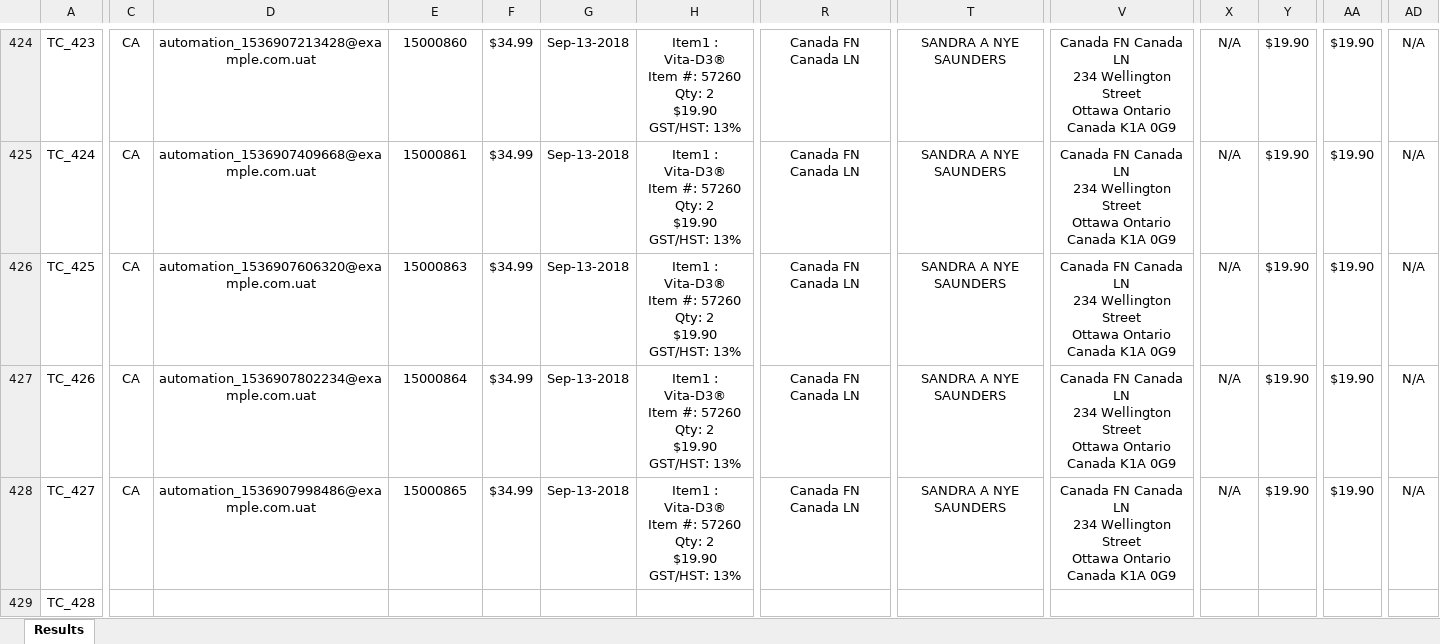
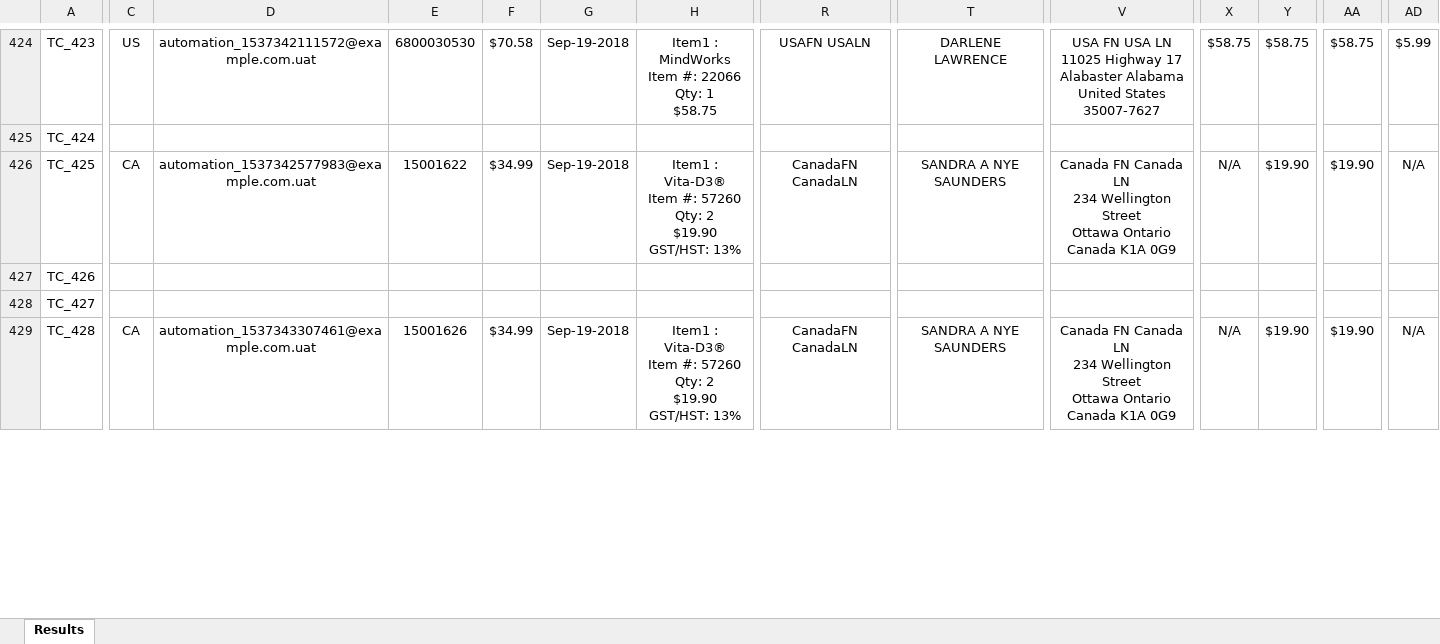
Before and after one commit to krishnayalamuri/git, an Excel workbook: TestCase_Results.xlsx, sheet Results, drawn as a sheet; only a part is shown, gaps mark what is left out; values as stored, in another font and other column widths than the file's, no borders; removed rows and columns are numbered as before the commit, all else as after; rows hold the shown columns only; ↵ is a line break in a cell; the diff covers the shown part only; the diff names each change by its address in the sheet, - before the commit and + after, or states it on an @@ line.

```diff
--- a/TestCase_Results.xlsx (sheet Results)
+++ b/TestCase_Results.xlsx (sheet Results)
-C424: CA
+C424: US
-D424: automation_1536907213428@example.com.uat
+D424: automation_1537342111572@example.com.uat
-E424: 15000860
+E424: 6800030530
-F424: $34.99
+F424: $70.58
-G424: Sep-13-2018
+G424: Sep-19-2018
-H424: Item1 : Vita-D3® ↵ Item #: 57260 ↵ Qty: 2 ↵ $19.90 ↵ GST/HST: 13%
+H424: Item1 : MindWorks ↵ Item #: 22066 ↵ Qty: 1 ↵ $58.75
-R424: Canada FN Canada LN
+R424: USAFN USALN
-T424: SANDRA A NYE SAUNDERS
+T424: DARLENE LAWRENCE
-V424: Canada FN Canada LN ↵ 234 Wellington Street ↵ Ottawa Ontario ↵ Canada K1A 0G9
+V424: USA FN USA LN ↵ 11025 Highway 17 ↵ Alabaster Alabama ↵ United States 35007-7627
-X424: N/A
+X424: $58.75
-Y424: $19.90
+Y424: $58.75
-AA424: $19.90
+AA424: $58.75
-AD424: N/A
+AD424: $5.99
-row 425: TC_424 | CA | automation_1536907409668@example.com.uat | 15000861 | $34.99 | Sep-13-2018 | Item1 : Vita-D3® ↵ Item #: 57260 ↵ Qty: 2 ↵ $19.90 ↵ GST/HST: 13% | Canada FN Canada LN | SANDRA A NYE SAUNDERS | Canada FN Canada LN ↵ 234 Wellington Street ↵ Ottawa Ontario ↵ Canada K1A 0G9 | N/A | $19.90 | $19.90 | N/A
+row 425: TC_424
-D426: automation_1536907606320@example.com.uat
+D426: automation_1537342577983@example.com.uat
-E426: 15000863
+E426: 15001622
-G426: Sep-13-2018
+G426: Sep-19-2018
-R426: Canada FN Canada LN
+R426: CanadaFN CanadaLN
+row 427: TC_426
+row 428: TC_427
-A429: TC_426
+A429: TC_428
-D429: automation_1536907802234@example.com.uat
+D429: automation_1537343307461@example.com.uat
-E429: 15000864
+E429: 15001626
-G429: Sep-13-2018
+G429: Sep-19-2018
-R429: Canada FN Canada LN
+R429: CanadaFN CanadaLN
-row 428: TC_427 | CA | automation_1536907998486@example.com.uat | 15000865 | $34.99 | Sep-13-2018 | Item1 : Vita-D3® ↵ Item #: 57260 ↵ Qty: 2 ↵ $19.90 ↵ GST/HST: 13% | Canada FN Canada LN | SANDRA A NYE SAUNDERS | Canada FN Canada LN ↵ 234 Wellington Street ↵ Ottawa Ontario ↵ Canada K1A 0G9 | N/A | $19.90 | $19.90 | N/A
-row 429: TC_428
```
Also changed, not shown: 25 added rows, 25 removed rows and 326 edited cells elsewhere in this sheet.
